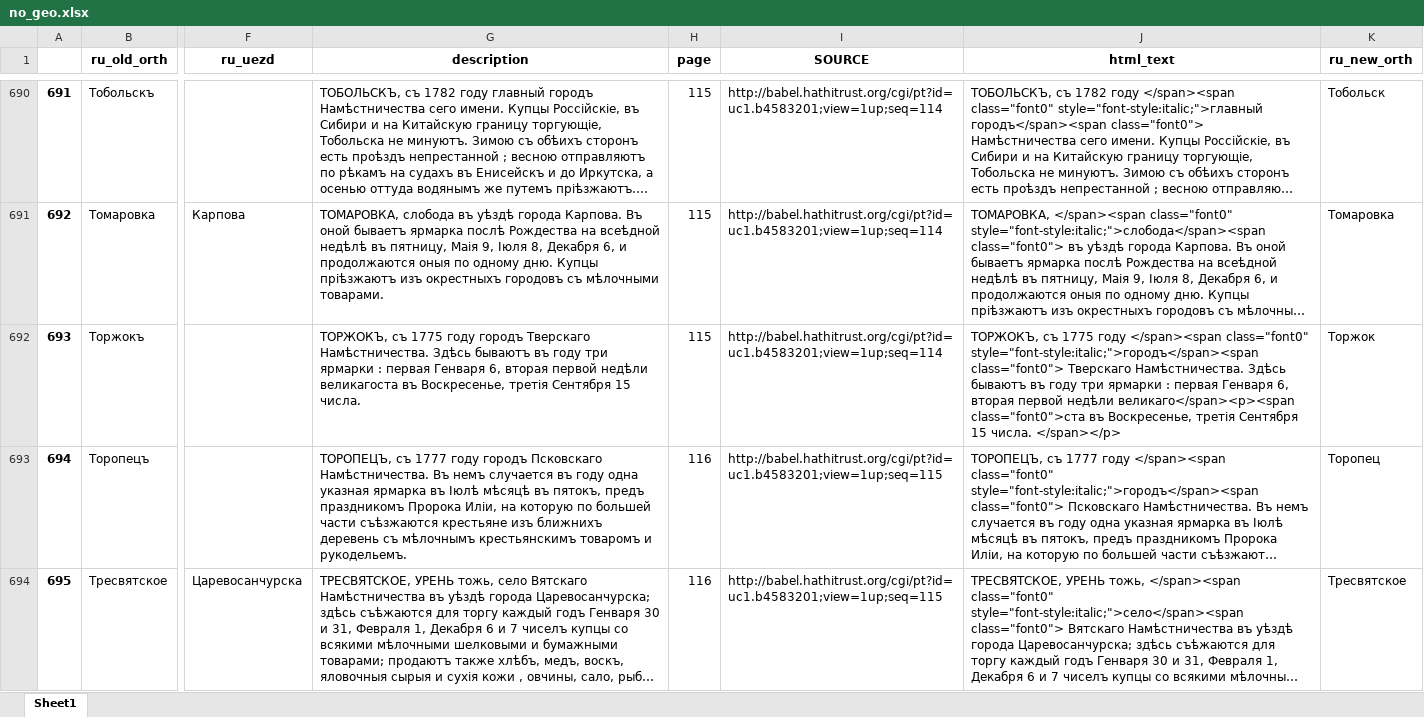
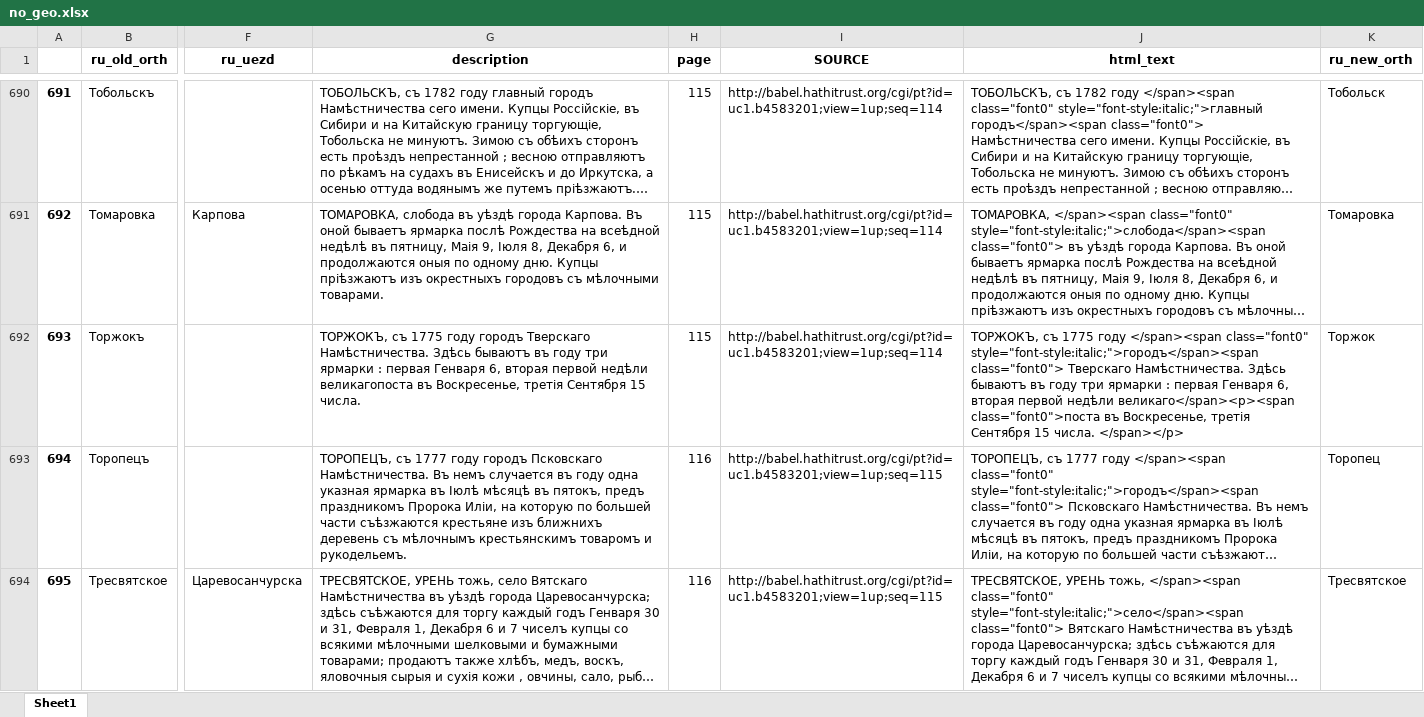
Before and after one commit to jaguillette/fungHGR, an Excel workbook: output/process/no_geo.xlsx, sheet Sheet1, drawn as a sheet; only a part is shown, gaps mark what is left out; long unchanged cells end in …; values as stored, in another font and other column widths than the file's, no borders; the diff covers the shown part only; the diff names each change by its address in the sheet, - before the commit and + after, or states it on an @@ line.

```diff
--- a/output/process/no_geo.xlsx (sheet Sheet1)
+++ b/output/process/no_geo.xlsx (sheet Sheet1)
-G692 (description): …первой недѣли великагоста въ Воскресенье,…
+G692 (description): …первой недѣли великагопоста въ Воскресенье,…
-J692 (html_text): …недѣли великаго</span><p><span class="font0">ста въ Воскресенье,…
+J692 (html_text): …недѣли великаго</span><p><span class="font0">поста въ Воскресенье,…
```
Also changed, not shown: 58 edited cells elsewhere in this sheet, 2 other files.
